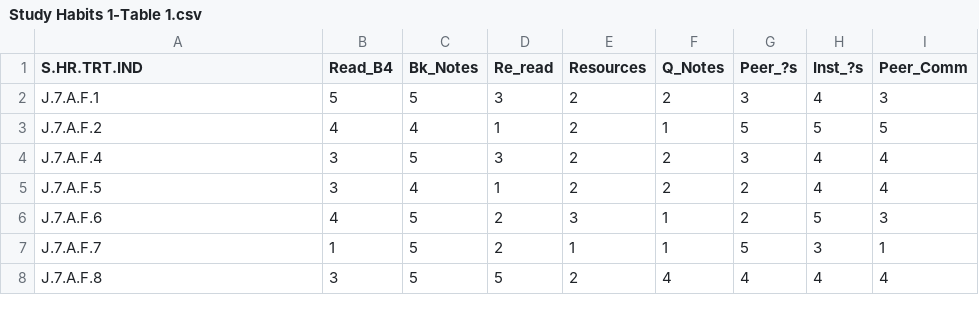
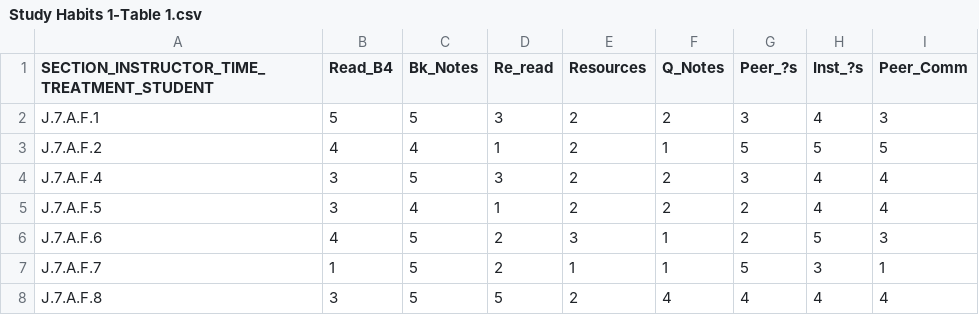
Before and after one commit to matthewswogger/DJ-Masters-Thesis, a CSV file: data/Study Habits 1-Table 1.csv, drawn as a sheet; only a part is shown.

```diff
--- a/data/Study Habits 1-Table 1.csv
+++ b/data/Study Habits 1-Table 1.csv
@@ -1,2 +1,2 @@
-S.HR.TRT.IND,Read_B4,Bk_Notes,Re_read,Resources,Q_Notes,Peer_?s,Inst_?s,Peer_Comm
+SECTION_INSTRUCTOR_TIME_TREATMENT_STUDENT,Read_B4,Bk_Notes,Re_read,Resources,Q_Notes,Peer_?s,Inst_?s,Peer_Comm
 J.7.A.F.1,5,5,3,2,2,3,4,3
```
Also changed, not shown: data/Student Affective 1-Table 1.csv, data/Student Affective 2-Table 1.csv, 3 other files.
